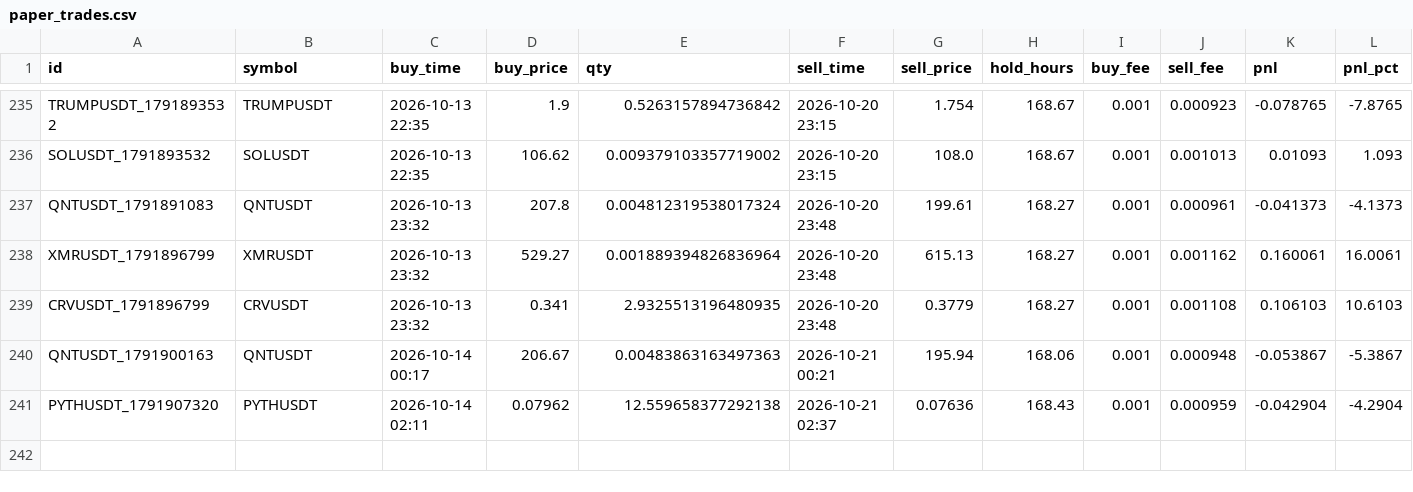
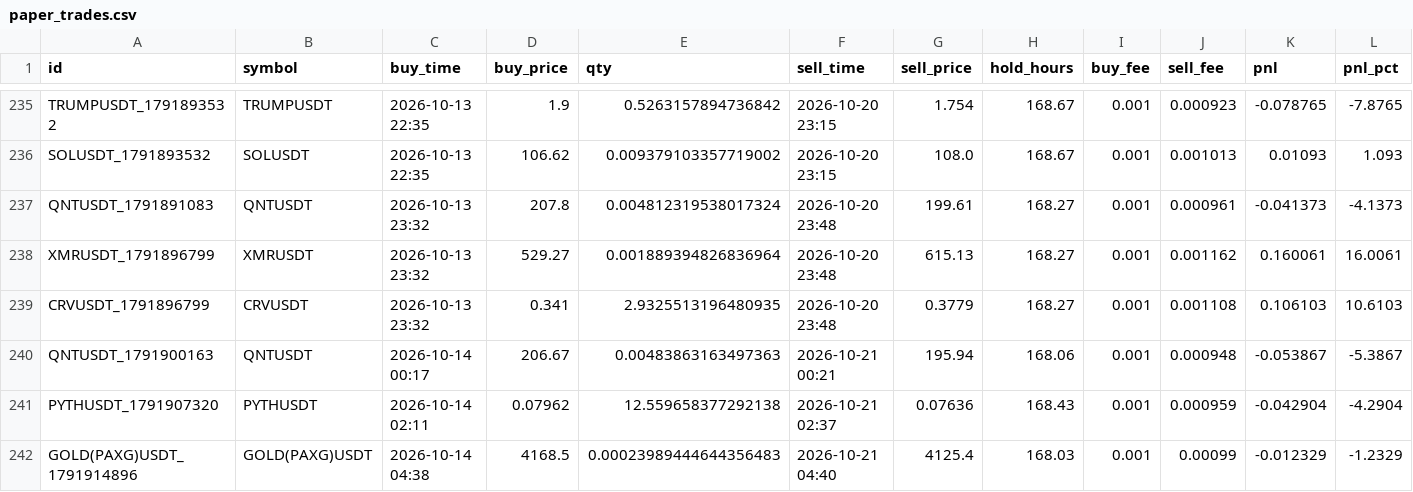
Before and after one commit to hiro1980umare/mexcscreener, a CSV file: paper_trades.csv, drawn as a sheet; only a part is shown, gaps mark what is left out; rows hold the shown columns only; the diff names each change by its address in the sheet, - before the commit and + after, or states it on an @@ line.

```diff
--- a/paper_trades.csv
+++ b/paper_trades.csv
+row 242: GOLD(PAXG)USDT_1791914896 | GOLD(PAXG)USDT | 2026-10-14 04:38 | 4168.5 | 0.00023989444644356483 | 2026-10-21 04:40 | 4125.4 | 168.03 | 0.001 | 0.00099 | -0.012329 | -1.2329
```
Also changed, not shown: market_bars.csv, 5 other files.
